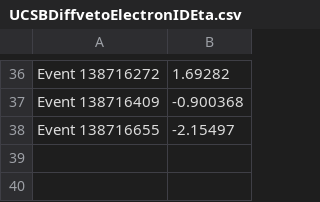
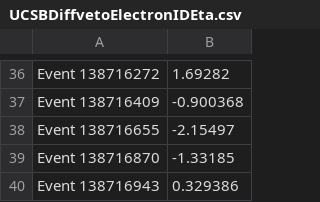
Before and after one commit to esallenback/ISRJets, a CSV file: UCSBDiffvetoElectronIDEta.csv, drawn as a sheet; only a part is shown, gaps mark what is left out.

```diff
--- a/UCSBDiffvetoElectronIDEta.csv
+++ b/UCSBDiffvetoElectronIDEta.csv
@@ -38 +38,3 @@ Event 138716409,-0.900368
 Event 138716655,-2.15497
+Event 138716870,-1.33185
+Event 138716943,0.329386
```
Also changed, not shown: LPCDiffvetoElectronIDEta.csv, LPCDiffvetoElectronIDPhi.csv, 3 other files.
